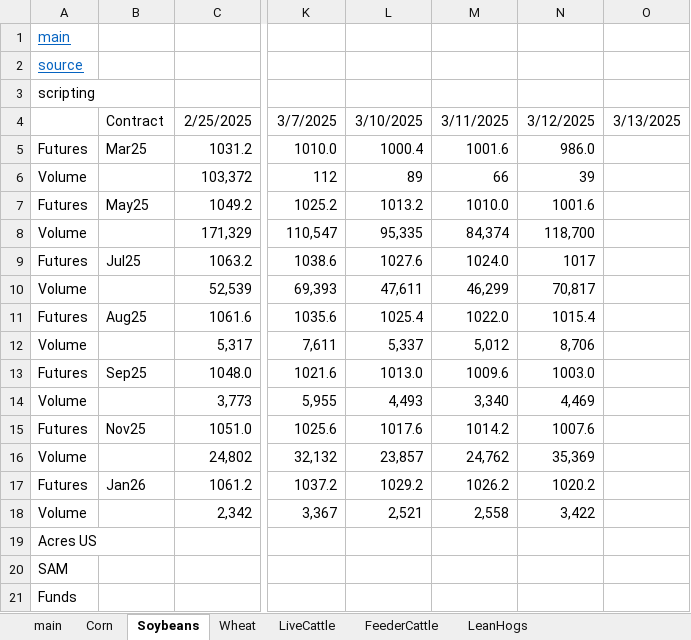
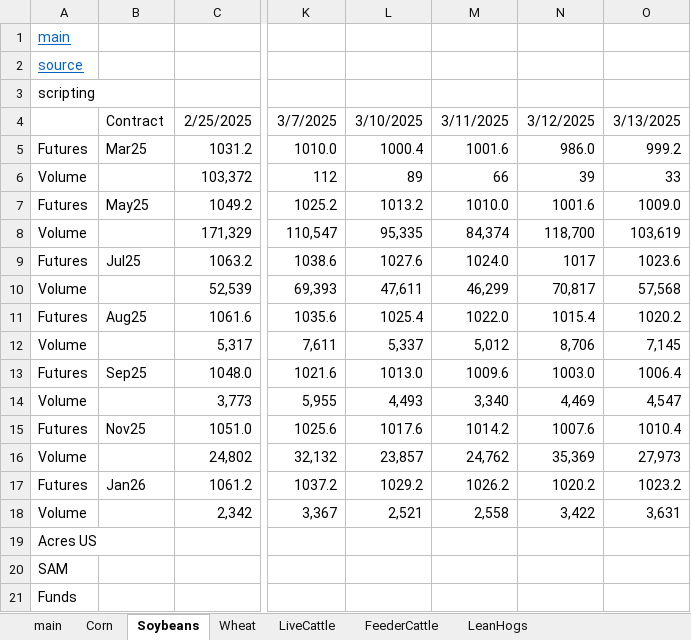
Before and after one commit to cchristner/models, an Excel workbook: Commodities.xlsx, sheet Soybeans, drawn as a sheet; only a part is shown, gaps mark what is left out; values as stored, in another font and other column widths than the file's, no borders; the diff names each change by its address in the sheet, - before the commit and + after, or states it on an @@ line.

Commit message:
commodities

```diff
--- a/Commodities.xlsx (sheet Soybeans)
+++ b/Commodities.xlsx (sheet Soybeans)
-O5: (empty)
+O5: 999.2
-O6: (empty)
+O6: 33
-O7: (empty)
+O7: 1009.0
-O8: (empty)
+O8: 103,619
-O9: (empty)
+O9: 1023.6
-O10: (empty)
+O10: 57,568
-O11: (empty)
+O11: 1020.2
-O12: (empty)
+O12: 7,145
-O13: (empty)
+O13: 1006.4
-O14: (empty)
+O14: 4,547
-O15: (empty)
+O15: 1010.4
-O16: (empty)
+O16: 27,973
-O17: (empty)
+O17: 1023.2
-O18: (empty)
+O18: 3,631
```
Also changed, not shown: sheet Corn.
